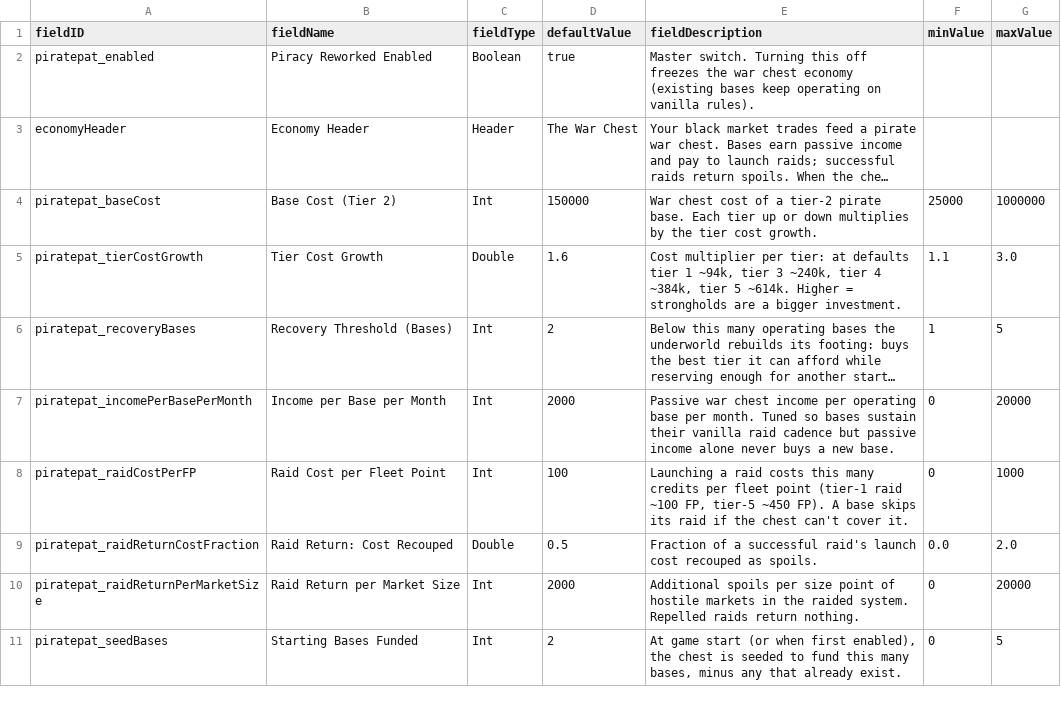
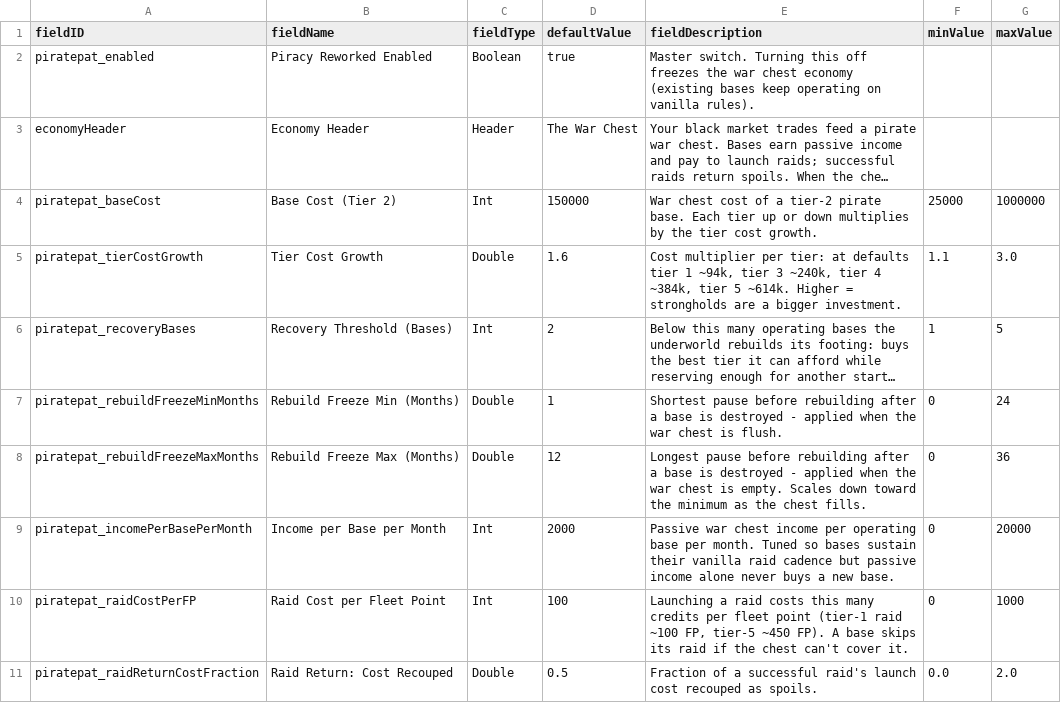
Before and after one commit to pogoman/PiracyReworked, a CSV file: data/config/LunaSettings.csv, drawn as a sheet; only a part is shown; the shorter side is filled out with more unchanged rows; long unchanged cells end in …; the diff names each change by its address in the sheet, - before the commit and + after, or states it on an @@ line.

Commit message:
Wealth-scale the post-destruction rebuild freeze
A flush underworld shouldn't idle for a year after losing one base. The
rebuild pause now scales with the war chest (reference = top-tier base cost):
near the min-months bound when flush, near the max when broke. Applied as a
live cap in checkBasePurchase and reflected in the intel, so it retroactively
shortens an over-long legacy freeze once the chest is rich - e.g. a 525k chest
drops a stale 15-month freeze to ~2-3 months. Config: rebuildFreezeMin/Max
months. Source-only; jar on unlock.

```diff
--- a/data/config/LunaSettings.csv
+++ b/data/config/LunaSettings.csv
+row 7: piratepat_rebuildFreezeMinMonths | Rebuild Freeze Min (Months) | Double | 1 | Shortest pause before rebuilding after a base is destroyed - applied when the war chest is flush. | 0 | 24
+row 8: piratepat_rebuildFreezeMaxMonths | Rebuild Freeze Max (Months) | Double | 12 | Longest pause before rebuilding after a base is destroyed - applied when the war chest is empty. Scales down toward the minimum as the chest fills. | 0 | 36
```
Also changed, not shown: 3 other files.
